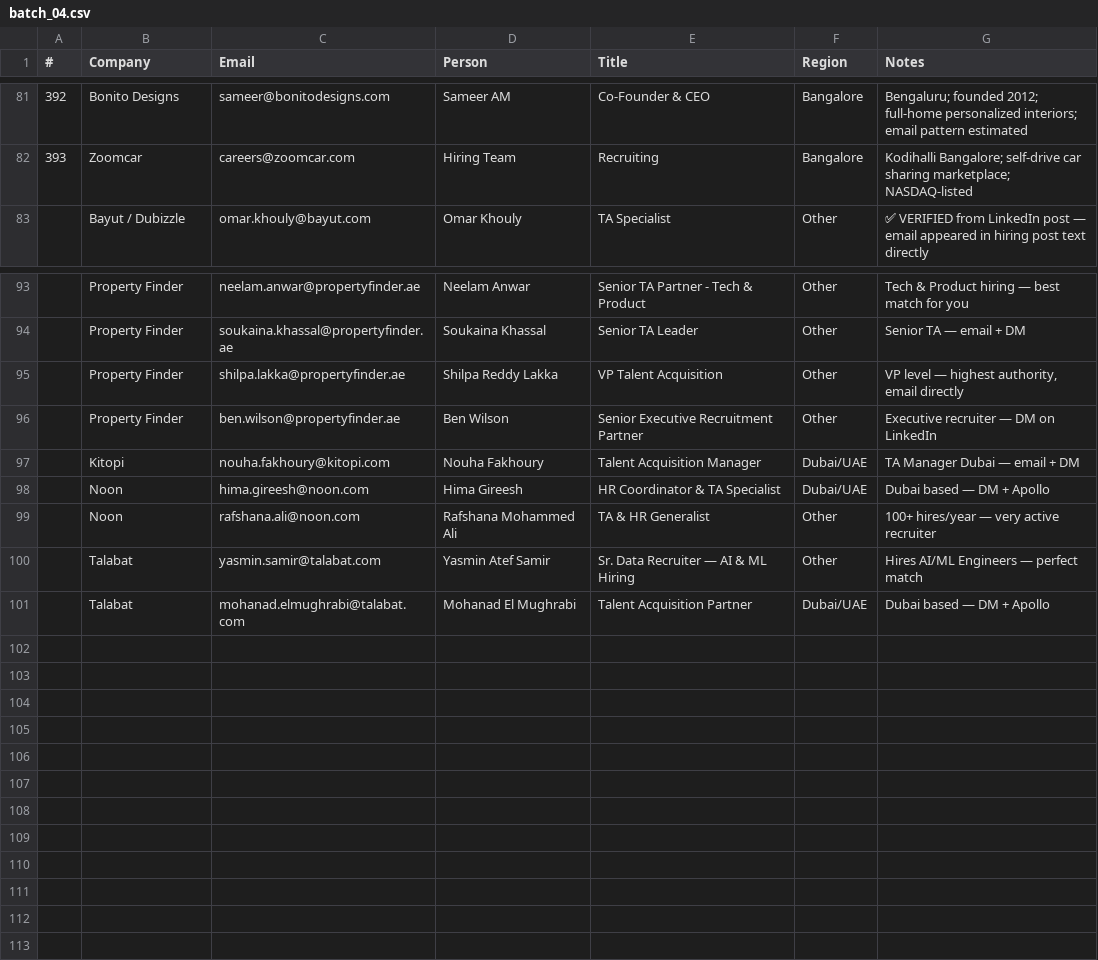
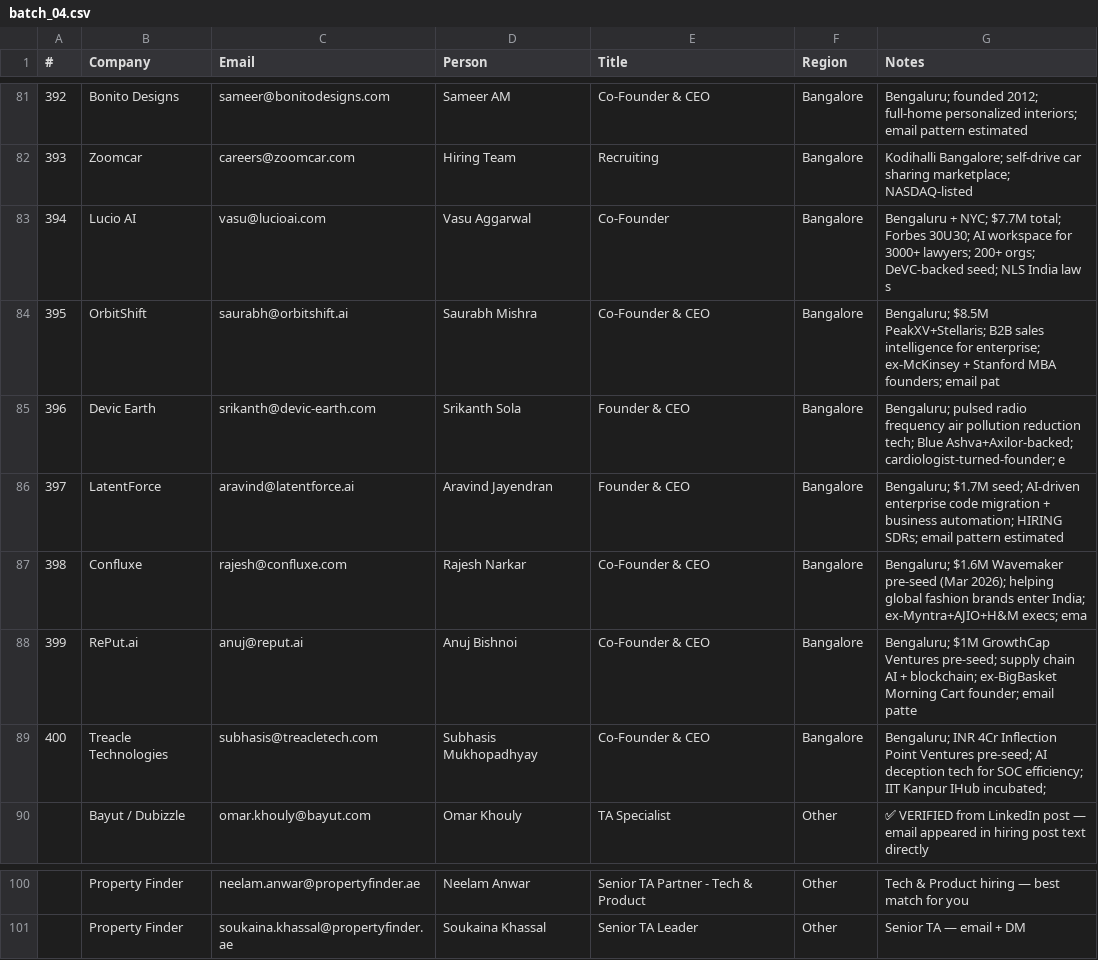
Before and after one commit to Arunendra21/outreach-emails, a CSV file: batch_04.csv, drawn as a sheet; only a part is shown, gaps mark what is left out.

```diff
--- a/batch_04.csv
+++ b/batch_04.csv
@@ -82,2 +82,9 @@
 393,Zoomcar,careers@zoomcar.com,Hiring Team,Recruiting,Bangalore,Kodihalli Bangalore; self-drive car sharing marketplace; NASDAQ-listed
+394,Lucio AI,vasu@lucioai.com,Vasu Aggarwal,Co-Founder,Bangalore,Bengaluru + NYC; $7.7M total; Forbes 30U30; AI workspace for 3000+ lawyers; 200+ orgs; DeVC-backed seed; NLS India law s
+395,OrbitShift,saurabh@orbitshift.ai,Saurabh Mishra,Co-Founder & CEO,Bangalore,Bengaluru; $8.5M PeakXV+Stellaris; B2B sales intelligence for enterprise; ex-McKinsey + Stanford MBA founders; email pat
+396,Devic Earth,srikanth@devic-earth.com,Srikanth Sola,Founder & CEO,Bangalore,Bengaluru; pulsed radio frequency air pollution reduction tech; Blue Ashva+Axilor-backed; cardiologist-turned-founder; e
+397,LatentForce,aravind@latentforce.ai,Aravind Jayendran,Founder & CEO,Bangalore,Bengaluru; $1.7M seed; AI-driven enterprise code migration + business automation; HIRING SDRs; email pattern estimated
+398,Confluxe,rajesh@confluxe.com,Rajesh Narkar,Co-Founder & CEO,Bangalore,Bengaluru; $1.6M Wavemaker pre-seed (Mar 2026); helping global fashion brands enter India; ex-Myntra+AJIO+H&M execs; ema
+399,RePut.ai,anuj@reput.ai,Anuj Bishnoi,Co-Founder & CEO,Bangalore,Bengaluru; $1M GrowthCap Ventures pre-seed; supply chain AI + blockchain; ex-BigBasket Morning Cart founder; email patte
+400,Treacle Technologies,subhasis@treacletech.com,Subhasis Mukhopadhyay,Co-Founder & CEO,Bangalore,Bengaluru; INR 4Cr Inflection Point Ventures pre-seed; AI deception tech for SOC efficiency; IIT Kanpur IHub incubated;
 ,Bayut / Dubizzle,omar.khouly@bayut.com,Omar Khouly,TA Specialist,Other,✅ VERIFIED from LinkedIn post — email appeared in hiring post text directly
@@ -94,8 +101 @@
 ,Property Finder,soukaina.khassal@propertyfinder.ae,Soukaina Khassal,Senior TA Leader,Other,Senior TA — email + DM
-,Property Finder,shilpa.lakka@propertyfinder.ae,Shilpa Reddy Lakka,VP Talent Acquisition,Other,"VP level — highest authority, email directly"
-,Property Finder,ben.wilson@propertyfinder.ae,Ben Wilson,Senior Executive Recruitment Partner,Other,Executive recruiter — DM on LinkedIn
-,Kitopi,nouha.fakhoury@kitopi.com,Nouha Fakhoury,Talent Acquisition Manager,Dubai/UAE,TA Manager Dubai — email + DM
-,Noon,hima.gireesh@noon.com,Hima Gireesh,HR Coordinator & TA Specialist,Dubai/UAE,Dubai based — DM + Apollo
-,Noon,rafshana.ali@noon.com,Rafshana Mohammed Ali,TA & HR Generalist,Other,100+ hires/year — very active recruiter
-,Talabat,yasmin.samir@talabat.com,Yasmin Atef Samir,Sr. Data Recruiter — AI & ML Hiring,Other,Hires AI/ML Engineers — perfect match
-,Talabat,mohanad.elmughrabi@talabat.com,Mohanad El Mughrabi,Talent Acquisition Partner,Dubai/UAE,Dubai based — DM + Apollo
```
Also changed, not shown: all_emails.csv, batch_05.csv, 5 other files.
